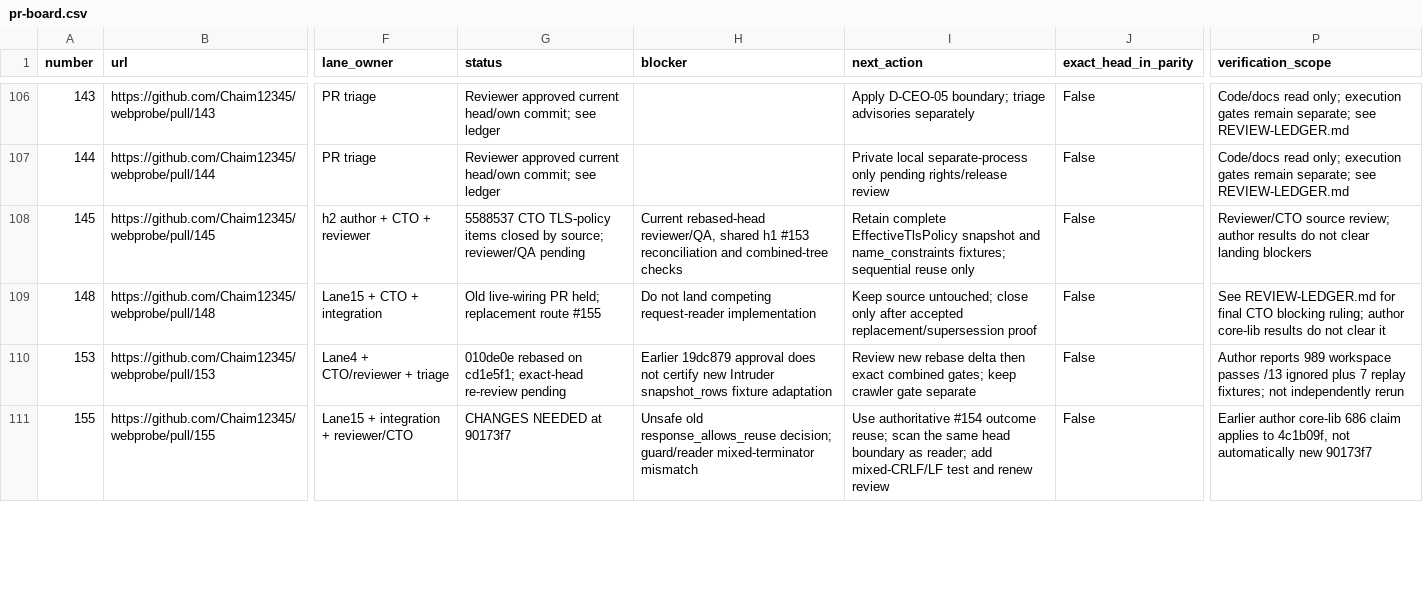
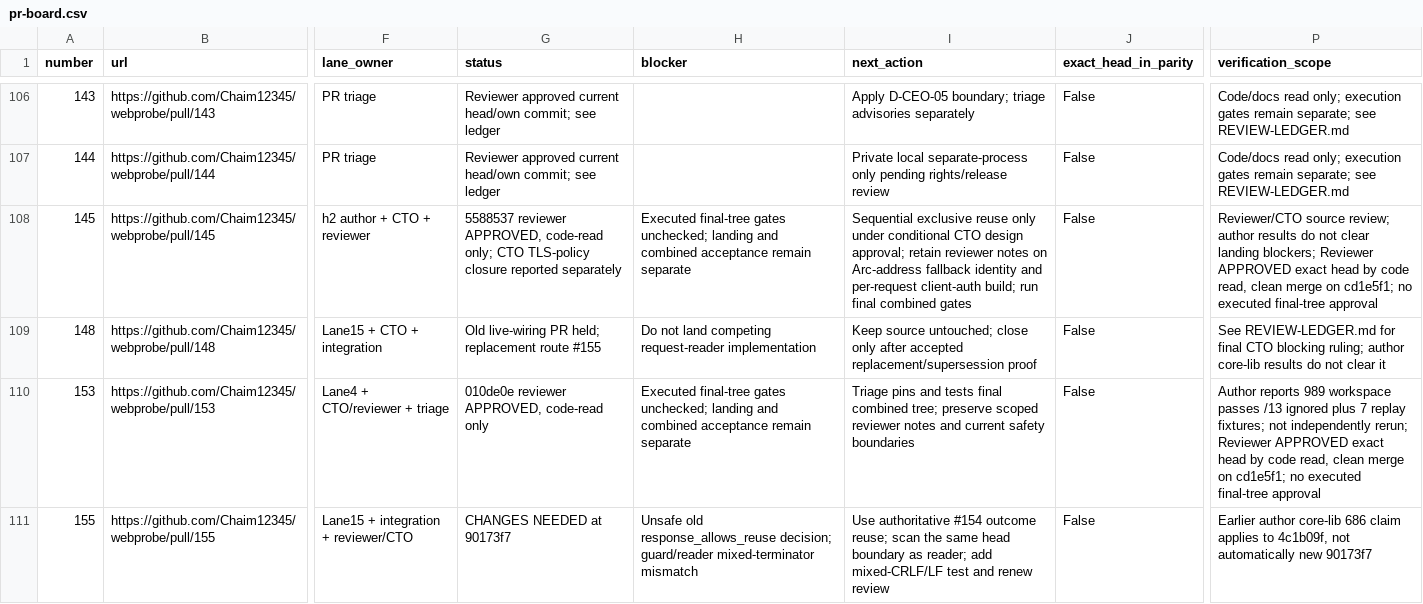
Before and after one commit to Chaim12345/webprobe, a CSV file: docs/management/pr-board.csv, drawn as a sheet; only a part is shown, gaps mark what is left out; the diff covers the shown part only; the diff names each change by its address in the sheet, - before the commit and + after, or states it on an @@ line.

Commit message:
docs: record five exact-head reviewer approvals with final gates unchecked

```diff
--- a/docs/management/pr-board.csv
+++ b/docs/management/pr-board.csv
-G108 (status): 5588537 CTO TLS-policy items closed by source; reviewer/QA pending
+G108 (status): 5588537 reviewer APPROVED, code-read only; CTO TLS-policy closure reported separately
-H108 (blocker): Current rebased-head reviewer/QA, shared h1 #153 reconciliation and combined-tree checks
+H108 (blocker): Executed final-tree gates unchecked; landing and combined acceptance remain separate
-I108 (next_action): Retain complete EffectiveTlsPolicy snapshot and name_constraints fixtures; sequential reuse only
+I108 (next_action): Sequential exclusive reuse only under conditional CTO design approval; retain reviewer notes on Arc-address fallback identity and per-request client-auth build; run final combined gates
-P108 (verification_scope): …clear landing blockers
+P108 (verification_scope): …clear landing blockers; Reviewer APPROVED exact head by code read, clean merge on cd1e5f1; no executed final-tree approval
-G110 (status): 010de0e rebased on cd1e5f1; exact-head re-review pending
+G110 (status): 010de0e reviewer APPROVED, code-read only
-H110 (blocker): Earlier 19dc879 approval does not certify new Intruder snapshot_rows fixture adaptation
+H110 (blocker): Executed final-tree gates unchecked; landing and combined acceptance remain separate
-I110 (next_action): Review new rebase delta then exact combined gates; keep crawler gate separate
+I110 (next_action): Triage pins and tests final combined tree; preserve scoped reviewer notes and current safety boundaries
-P110 (verification_scope): …not independently rerun
+P110 (verification_scope): …not independently rerun; Reviewer APPROVED exact head by code read, clean merge on cd1e5f1; no executed final-tree approval
```
Also changed, not shown: 14 edited cells elsewhere in this file, 3 other files.
